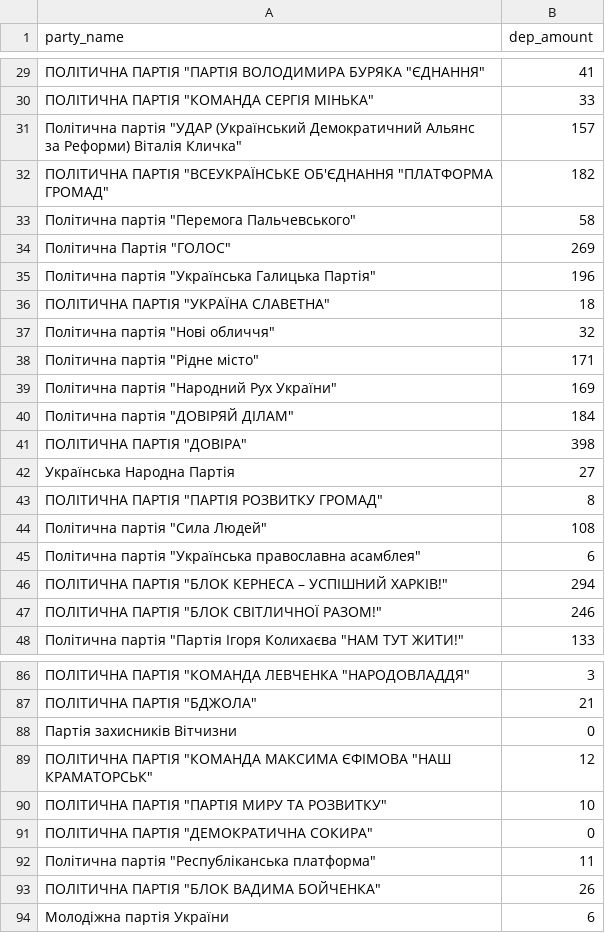
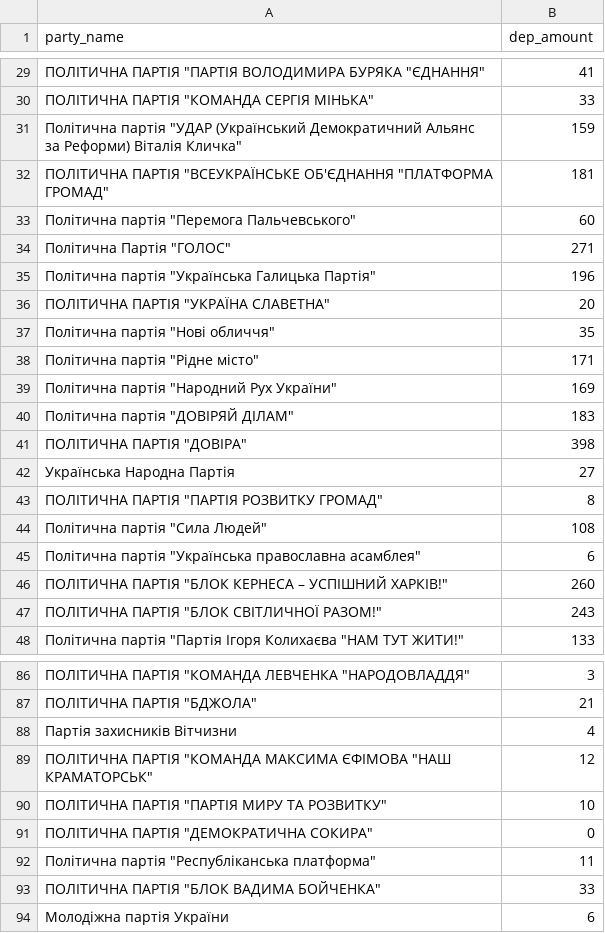
Before and after one commit to texty/local_elections_2020, a CSV file: data/otg_parties_list.csv, drawn as a sheet; only a part is shown, gaps mark what is left out; the diff covers the shown part only.

```diff
--- a/data/otg_parties_list.csv
+++ b/data/otg_parties_list.csv
@@ -30,12 +30,12 @@
 "ПОЛІТИЧНА ПАРТІЯ ""КОМАНДА СЕРГІЯ МІНЬКА""",33
-"Політична партія ""УДАР (Український Демократичний Альянс за Реформи) Віталія Кличка""",157
-"ПОЛІТИЧНА ПАРТІЯ ""ВСЕУКРАЇНСЬКЕ ОБ'ЄДНАННЯ ""ПЛАТФОРМА ГРОМАД""",182
-"Політична партія ""Перемога Пальчевського""",58
-"Політична Партія ""ГОЛОС""",269
+"Політична партія ""УДАР (Український Демократичний Альянс за Реформи) Віталія Кличка""",159
+"ПОЛІТИЧНА ПАРТІЯ ""ВСЕУКРАЇНСЬКЕ ОБ'ЄДНАННЯ ""ПЛАТФОРМА ГРОМАД""",181
+"Політична партія ""Перемога Пальчевського""",60
+"Політична Партія ""ГОЛОС""",271
 "Політична партія ""Українська Галицька Партія""",196
-"ПОЛІТИЧНА ПАРТІЯ ""УКРАЇНА СЛАВЕТНА""",18
-"Політична партія ""Нові обличчя""",32
+"ПОЛІТИЧНА ПАРТІЯ ""УКРАЇНА СЛАВЕТНА""",20
+"Політична партія ""Нові обличчя""",35
 "Політична партія ""Рідне місто""",171
 "Політична партія ""Народний Рух України""",169
-"Політична партія ""ДОВІРЯЙ ДІЛАМ""",184
+"Політична партія ""ДОВІРЯЙ ДІЛАМ""",183
 "ПОЛІТИЧНА ПАРТІЯ ""ДОВІРА""",398
@@ -45,4 +45,4 @@
 "Політична партія ""Українська православна асамблея""",6
-"ПОЛІТИЧНА ПАРТІЯ ""БЛОК КЕРНЕСА – УСПІШНИЙ ХАРКІВ!""",294
-"ПОЛІТИЧНА ПАРТІЯ ""БЛОК СВІТЛИЧНОЇ РАЗОМ!""",246
+"ПОЛІТИЧНА ПАРТІЯ ""БЛОК КЕРНЕСА – УСПІШНИЙ ХАРКІВ!""",260
+"ПОЛІТИЧНА ПАРТІЯ ""БЛОК СВІТЛИЧНОЇ РАЗОМ!""",243
 "Політична партія ""Партія Ігоря Колихаєва ""НАМ ТУТ ЖИТИ!""",133
@@ -87,3 +87,3 @@
 "ПОЛІТИЧНА ПАРТІЯ ""БДЖОЛА""",21
-"Партія захисників Вітчизни",0
+"Партія захисників Вітчизни",4
 "ПОЛІТИЧНА ПАРТІЯ ""КОМАНДА МАКСИМА ЄФІМОВА ""НАШ КРАМАТОРСЬК""",12
@@ -92,3 +92,3 @@
 "Політична партія ""Республіканська платформа""",11
-"ПОЛІТИЧНА ПАРТІЯ ""БЛОК ВАДИМА БОЙЧЕНКА""",26
+"ПОЛІТИЧНА ПАРТІЯ ""БЛОК ВАДИМА БОЙЧЕНКА""",33
 "Молодіжна партія України",6
```
Also changed, not shown: 1 added row, 1 removed row and 17 edited cells elsewhere in this file, data/big_cities_data.csv, data/compare_with_parliament.csv, 1 other file.
